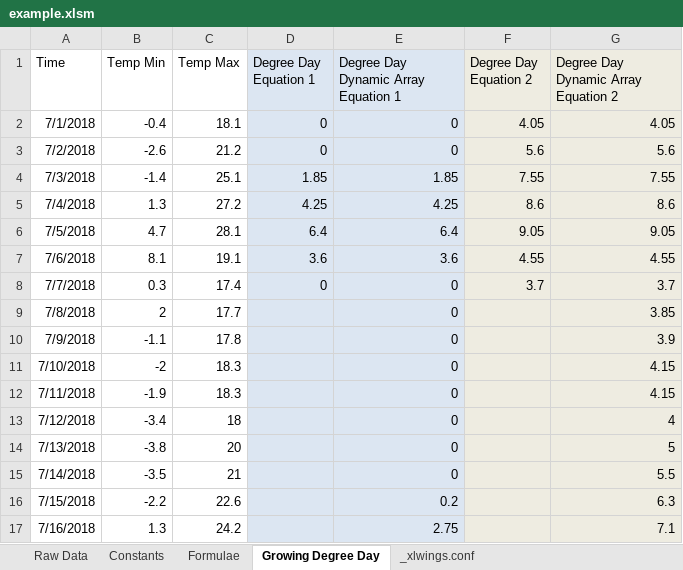
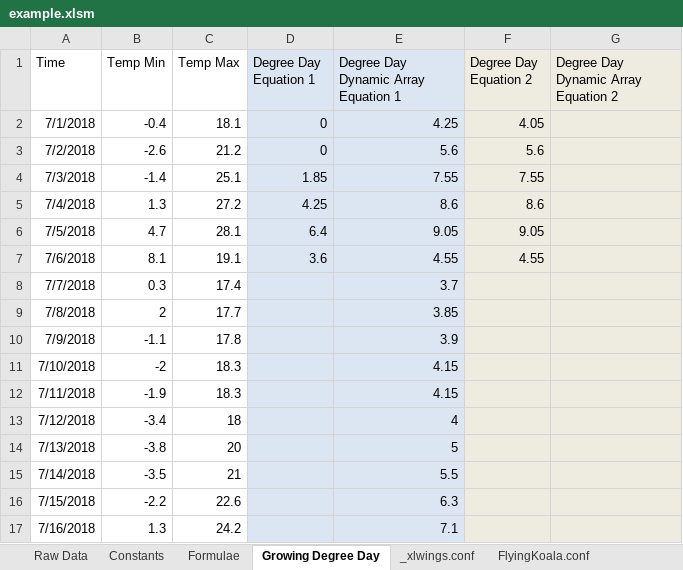
Before and after one commit to bradbase/flyingkoala, an Excel workbook: example/example.xlsm, sheet Growing Degree Day, drawn as a sheet; only a part is shown; values as stored, in another font and other column widths than the file's, no borders; the diff covers the shown part only; the diff names each change by its address in the sheet, - before the commit and + after, or states it on an @@ line.

Commit message:
Updated example with add-in

```diff
--- a/example/example.xlsm (sheet Growing Degree Day)
+++ b/example/example.xlsm (sheet Growing Degree Day)
+sheet tab: FlyingKoala.conf
-E2: 0
+E2: 4.25
-G2: 4.05
+G2: (empty)
-E3: 0
+E3: 5.6
-G3: 5.6
+G3: (empty)
-E4: 1.85
+E4: 7.55
-G4: 7.55
+G4: (empty)
-E5: 4.25
+E5: 8.6
-G5: 8.6
+G5: (empty)
-E6: 6.4
+E6: 9.05
-G6: 9.05
+G6: (empty)
-E7: 3.6
+E7: 4.55
-G7: 4.55
+G7: (empty)
-D8 (Degree Day Equation 1): 0
+D8 (Degree Day Equation 1): (empty)
-E8: 0
+E8: 3.7
-F8 (Degree Day Equation 2): 3.7
+F8 (Degree Day Equation 2): (empty)
-G8: 3.7
+G8: (empty)
-E9: 0
+E9: 3.85
-G9: 3.85
+G9: (empty)
-E10: 0
+E10: 3.9
-G10: 3.9
+G10: (empty)
-E11:E12: 0
+E11:E12: 4.15
-G11:G12: 4.15
+G11:G12: (empty)
-E13: 0
+E13: 4
-G13: 4
+G13: (empty)
-E14: 0
+E14: 5
-G14: 5
+G14: (empty)
-E15: 0
+E15: 5.5
-G15: 5.5
+G15: (empty)
-E16: 0.2
+E16: 6.3
-G16: 6.3
+G16: (empty)
-E17: 2.75
+E17: 7.1
-G17: 7.1
+G17: (empty)
```
Also changed, not shown: 458 edited cells elsewhere in this sheet, formulas that keep their value, 1 other file.
